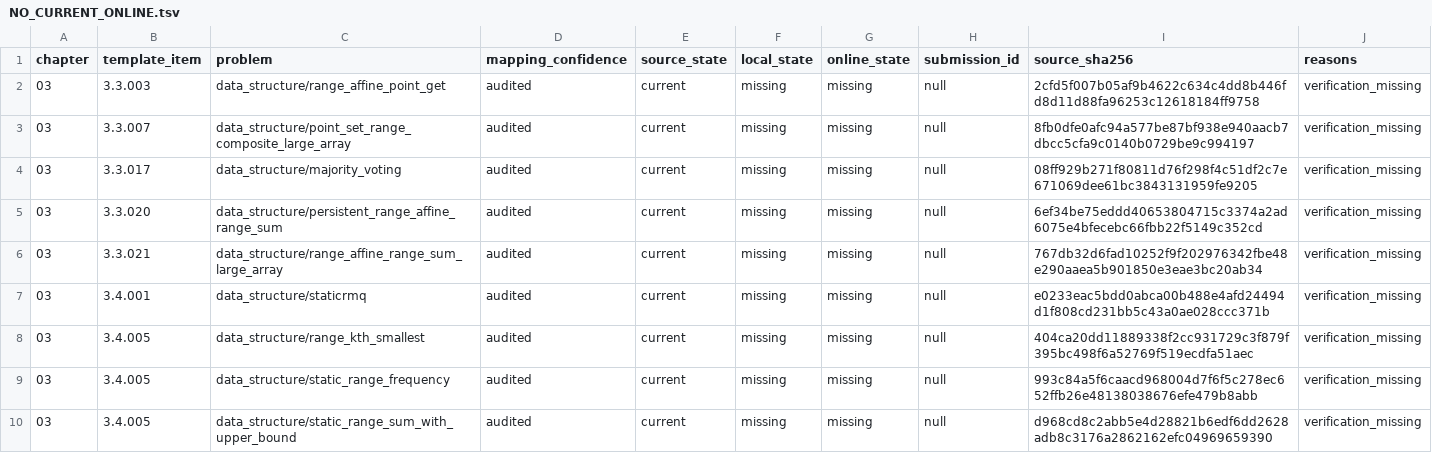
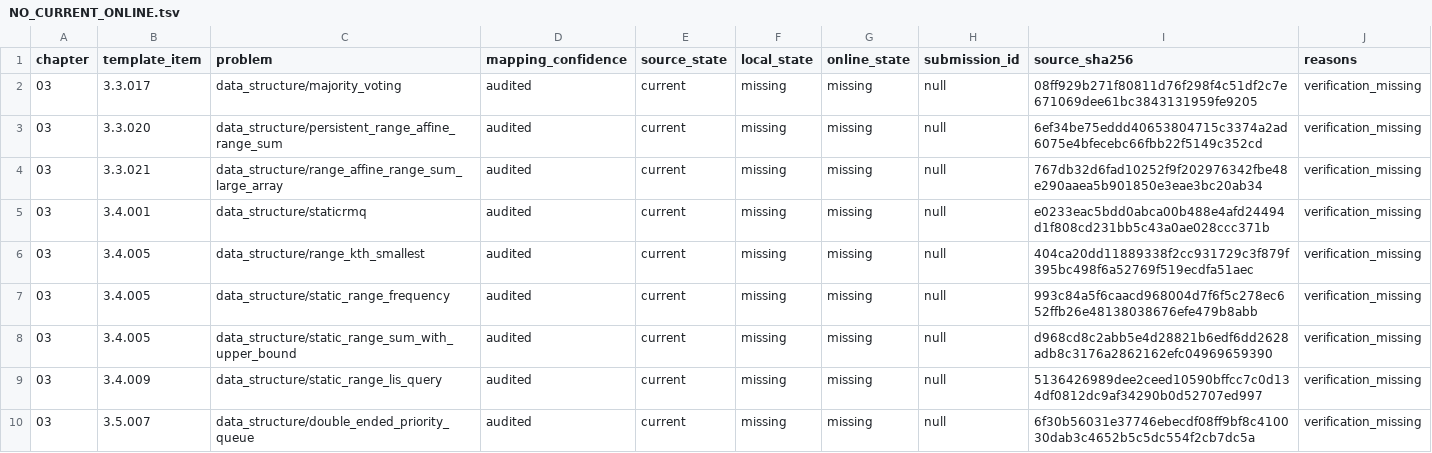
Before and after one commit to husqqq/hushuqi-algorithm-template, a TSV file: library-checker-template-solutions/不可完全置信清单/NO_CURRENT_ONLINE.tsv, drawn as a sheet; only a part is shown; the shorter side is filled out with more unchanged rows; the diff names each change by its address in the sheet, - before the commit and + after, or states it on an @@ line.

```diff
--- a/library-checker-template-solutions/不可完全置信清单/NO_CURRENT_ONLINE.tsv
+++ b/library-checker-template-solutions/不可完全置信清单/NO_CURRENT_ONLINE.tsv
-row 2: 03 | 3.3.003 | data_structure/range_affine_point_get | audited | current | missing | missing | null | 2cfd5f007b05af9b4622c634c4dd8b446fd8d11d88fa96253c12618184ff9758 | verification_missing
-row 3: 03 | 3.3.007 | data_structure/point_set_range_composite_large_array | audited | current | missing | missing | null | 8fb0dfe0afc94a577be87bf938e940aacb7dbcc5cfa9c0140b0729be9c994197 | verification_missing
```
Also changed, not shown: library-checker-template-solutions/不可完全置信清单/ALL.tsv, 20 other files.
